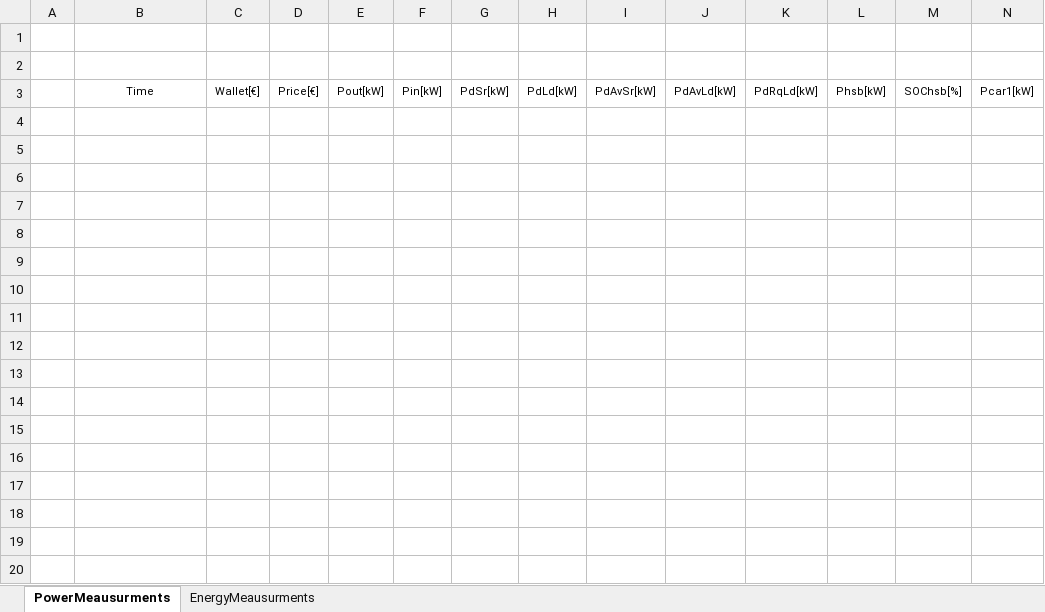
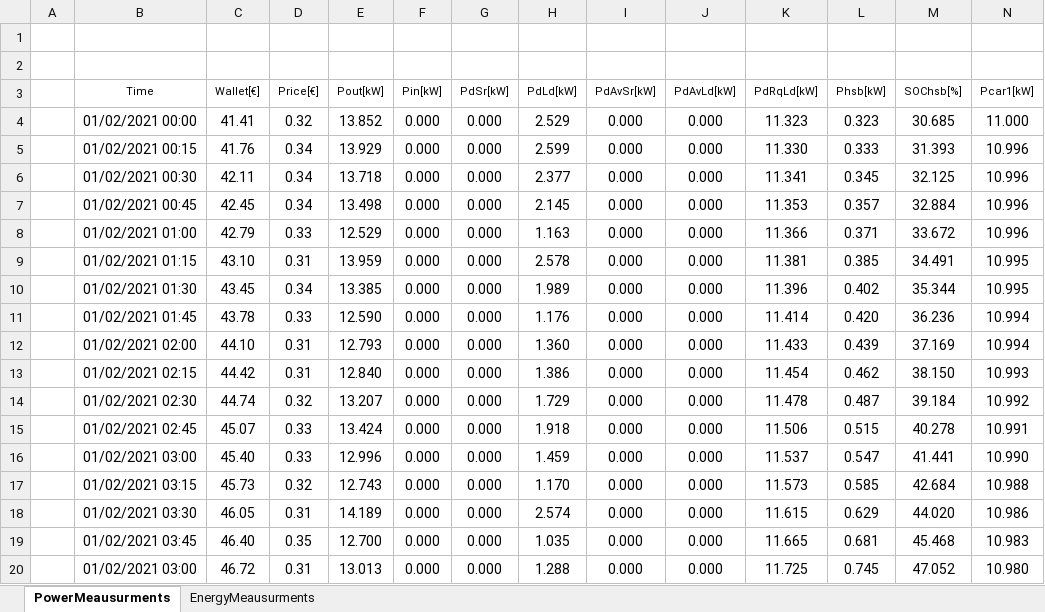
Before and after one commit to mindolink/EthStevecDevice, an Excel workbook: SimulatorUser/ExportData/Test 0 User 1.xlsx, sheet PowerMeausurments, drawn as a sheet; only a part is shown; values as stored, in another font and other column widths than the file's, no borders; rows hold the shown columns only; the diff covers the shown part only; the diff names each change by its address in the sheet, - before the commit and + after, or states it on an @@ line.

```diff
--- a/SimulatorUser/ExportData/Test 0 User 1.xlsx (sheet PowerMeausurments)
+++ b/SimulatorUser/ExportData/Test 0 User 1.xlsx (sheet PowerMeausurments)
+row 4:  | 01/02/2021 00:00 | 41.41 | 0.32 | 13.852 | 0.000 | 0.000 | 2.529 | 0.000 | 0.000 | 11.323 | 0.323 | 30.685 | 11.000
+row 5:  | 01/02/2021 00:15 | 41.76 | 0.34 | 13.929 | 0.000 | 0.000 | 2.599 | 0.000 | 0.000 | 11.330 | 0.333 | 31.393 | 10.996
+row 6:  | 01/02/2021 00:30 | 42.11 | 0.34 | 13.718 | 0.000 | 0.000 | 2.377 | 0.000 | 0.000 | 11.341 | 0.345 | 32.125 | 10.996
+row 7:  | 01/02/2021 00:45 | 42.45 | 0.34 | 13.498 | 0.000 | 0.000 | 2.145 | 0.000 | 0.000 | 11.353 | 0.357 | 32.884 | 10.996
+row 8:  | 01/02/2021 01:00 | 42.79 | 0.33 | 12.529 | 0.000 | 0.000 | 1.163 | 0.000 | 0.000 | 11.366 | 0.371 | 33.672 | 10.996
+row 9:  | 01/02/2021 01:15 | 43.10 | 0.31 | 13.959 | 0.000 | 0.000 | 2.578 | 0.000 | 0.000 | 11.381 | 0.385 | 34.491 | 10.995
+row 10:  | 01/02/2021 01:30 | 43.45 | 0.34 | 13.385 | 0.000 | 0.000 | 1.989 | 0.000 | 0.000 | 11.396 | 0.402 | 35.344 | 10.995
+row 11:  | 01/02/2021 01:45 | 43.78 | 0.33 | 12.590 | 0.000 | 0.000 | 1.176 | 0.000 | 0.000 | 11.414 | 0.420 | 36.236 | 10.994
+row 12:  | 01/02/2021 02:00 | 44.10 | 0.31 | 12.793 | 0.000 | 0.000 | 1.360 | 0.000 | 0.000 | 11.433 | 0.439 | 37.169 | 10.994
+row 13:  | 01/02/2021 02:15 | 44.42 | 0.31 | 12.840 | 0.000 | 0.000 | 1.386 | 0.000 | 0.000 | 11.454 | 0.462 | 38.150 | 10.993
+row 14:  | 01/02/2021 02:30 | 44.74 | 0.32 | 13.207 | 0.000 | 0.000 | 1.729 | 0.000 | 0.000 | 11.478 | 0.487 | 39.184 | 10.992
+row 15:  | 01/02/2021 02:45 | 45.07 | 0.33 | 13.424 | 0.000 | 0.000 | 1.918 | 0.000 | 0.000 | 11.506 | 0.515 | 40.278 | 10.991
+row 16:  | 01/02/2021 03:00 | 45.40 | 0.33 | 12.996 | 0.000 | 0.000 | 1.459 | 0.000 | 0.000 | 11.537 | 0.547 | 41.441 | 10.990
+row 17:  | 01/02/2021 03:15 | 45.73 | 0.32 | 12.743 | 0.000 | 0.000 | 1.170 | 0.000 | 0.000 | 11.573 | 0.585 | 42.684 | 10.988
+row 18:  | 01/02/2021 03:30 | 46.05 | 0.31 | 14.189 | 0.000 | 0.000 | 2.574 | 0.000 | 0.000 | 11.615 | 0.629 | 44.020 | 10.986
+row 19:  | 01/02/2021 03:45 | 46.40 | 0.35 | 12.700 | 0.000 | 0.000 | 1.035 | 0.000 | 0.000 | 11.665 | 0.681 | 45.468 | 10.983
+row 20:  | 01/02/2021 03:00 | 46.72 | 0.31 | 13.013 | 0.000 | 0.000 | 1.288 | 0.000 | 0.000 | 11.725 | 0.745 | 47.052 | 10.980
```
Also changed, not shown: 30 added rows elsewhere in this sheet, sheet EnergyMeausurments, 1 other file.
